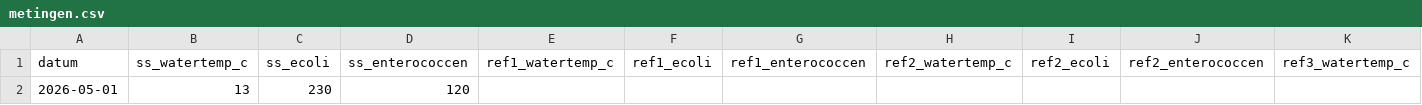
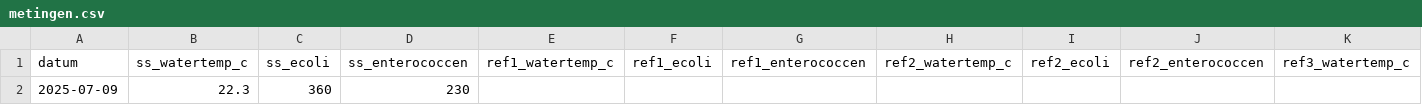
Before and after one commit to pool-is-cool/sunday-swims, a CSV file: data/metingen.csv, drawn as a sheet; only a part is shown; removed rows and columns are numbered as before the commit, all else as after; rows hold the shown columns only; the diff names each change by its address in the sheet, - before the commit and + after, or states it on an @@ line.

Commit message:
Update metingen.csv

```diff
--- a/data/metingen.csv
+++ b/data/metingen.csv
-row 2: 2026-05-01 | 13 | 230 | 120
+row 2: 2025-07-09 | 22.3 | 360 | 230
```
